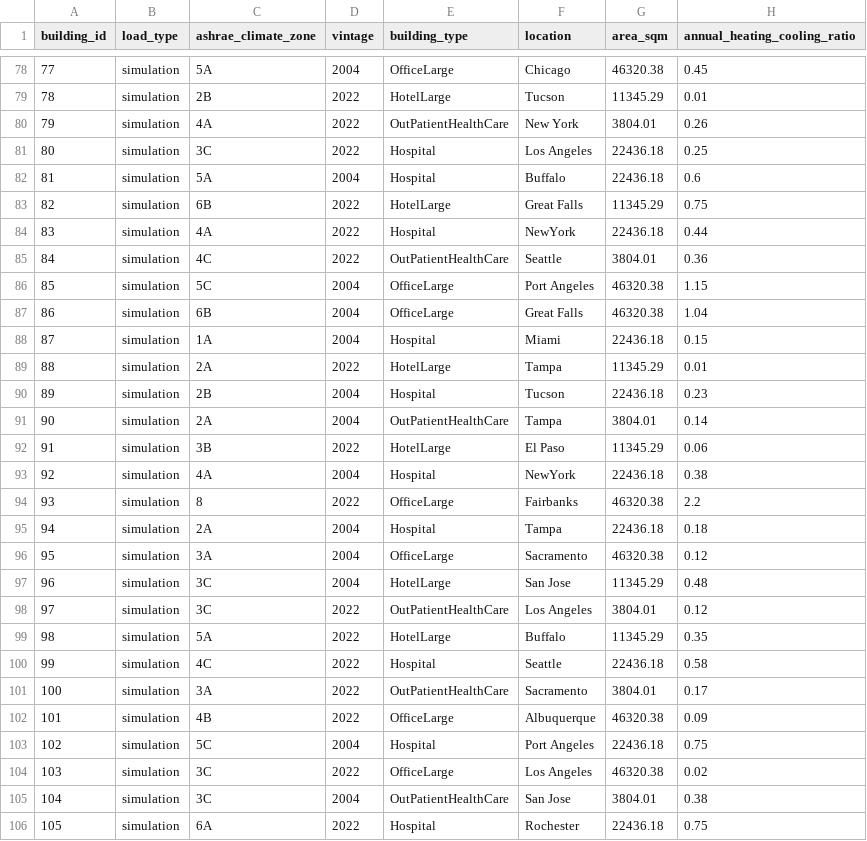
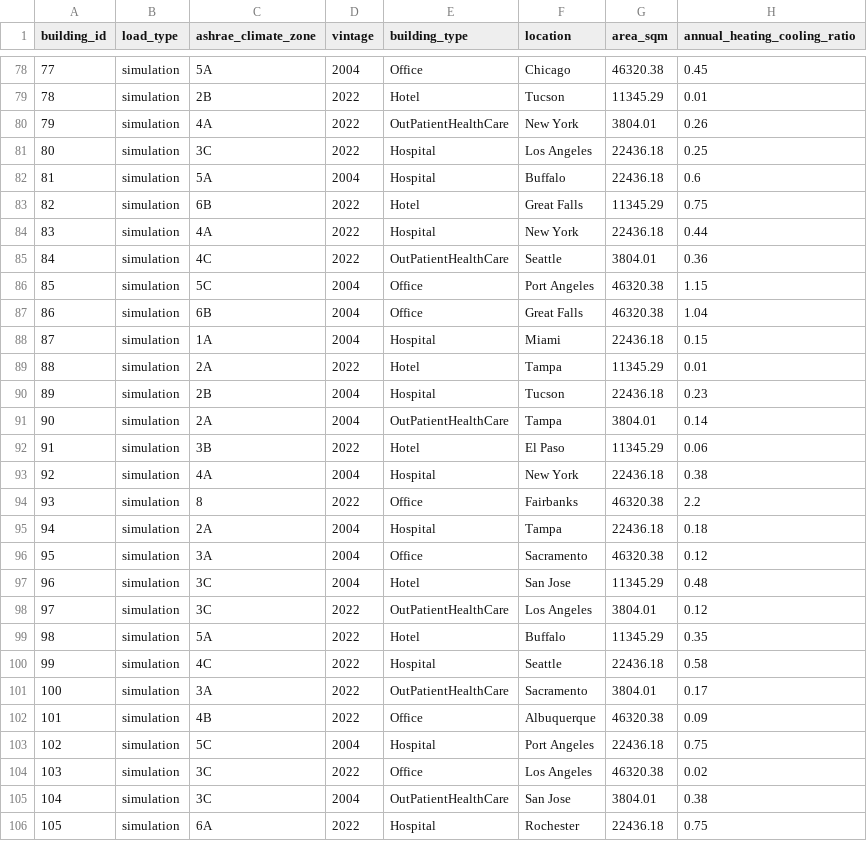
Before and after one commit to CenterForTheBuiltEnvironment/decarb-tool, a CSV file: data/input/building_metadata.csv, drawn as a sheet; only a part is shown, gaps mark what is left out; the diff covers the shown part only; the diff names each change by its address in the sheet, - before the commit and + after, or states it on an @@ line.

```diff
--- a/data/input/building_metadata.csv
+++ b/data/input/building_metadata.csv
-E78 (building_type): OfficeLarge
+E78 (building_type): Office
-E79 (building_type): HotelLarge
+E79 (building_type): Hotel
-E83 (building_type): HotelLarge
+E83 (building_type): Hotel
-F84 (location): NewYork
+F84 (location): New York
-E86:E87 (building_type): OfficeLarge
+E86:E87 (building_type): Office
-E89 (building_type): HotelLarge
+E89 (building_type): Hotel
-E92 (building_type): HotelLarge
+E92 (building_type): Hotel
-F93 (location): NewYork
+F93 (location): New York
-E94 (building_type): OfficeLarge
+E94 (building_type): Office
-E96 (building_type): OfficeLarge
+E96 (building_type): Office
-E97 (building_type): HotelLarge
+E97 (building_type): Hotel
-E99 (building_type): HotelLarge
+E99 (building_type): Hotel
-E102 (building_type): OfficeLarge
+E102 (building_type): Office
-E104 (building_type): OfficeLarge
+E104 (building_type): Office
```
Also changed, not shown: 89 edited cells elsewhere in this file, 5 other files.
